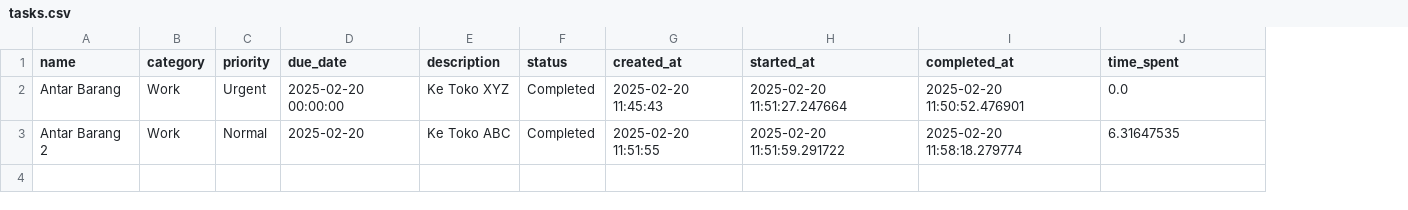
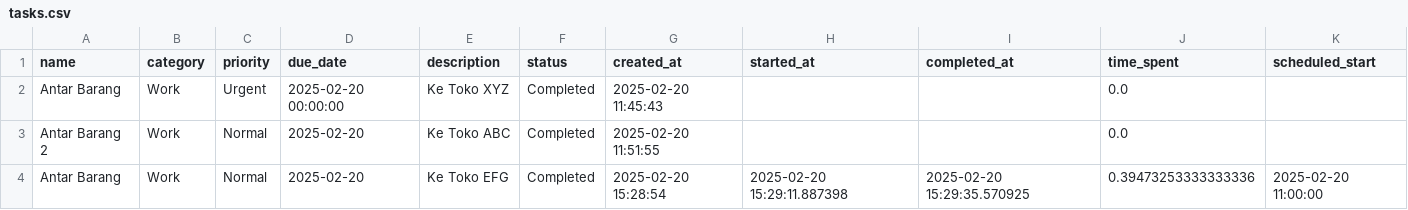
Before and after one commit to Altruism23/myactivities, a CSV file: tasks.csv, drawn as a sheet; the diff names each change by its address in the sheet, - before the commit and + after, or states it on an @@ line.

Commit message:
Agent query: I've updated the charts to be more readable and visually appealing. Are the new bar charts and status distribution easier to understand?
Improve task tracking visualizations: Updated charts to use bar charts for better readability and added error handling for empty datasets.  Also improved chart styling and layout.

Screenshot: https://storage.googleapis.com/screenshot-production-us-central1/b825a0a2-6dfb-46be-90ce-ad5e4e2aa1a8/d98549e7-9fc5-4279-addc-83a2996ad88b.jpg

```diff
--- a/tasks.csv
+++ b/tasks.csv
+column K (scheduled_start), empty
-H2 (started_at): 2025-02-20 11:51:27.247664
+H2 (started_at): (empty)
-I2 (completed_at): 2025-02-20 11:50:52.476901
+I2 (completed_at): (empty)
-H3 (started_at): 2025-02-20 11:51:59.291722
+H3 (started_at): (empty)
-I3 (completed_at): 2025-02-20 11:58:18.279774
+I3 (completed_at): (empty)
-J3 (time_spent): 6.31647535
+J3 (time_spent): 0.0
+row 4: Antar Barang | Work | Normal | 2025-02-20 | Ke Toko EFG | Completed | 2025-02-20 15:28:54 | 2025-02-20 15:29:11.887398 | 2025-02-20 15:29:35.570925 | 0.39473253333333336 | 2025-02-20 11:00:00
```
Also changed, not shown: 1 other file.
